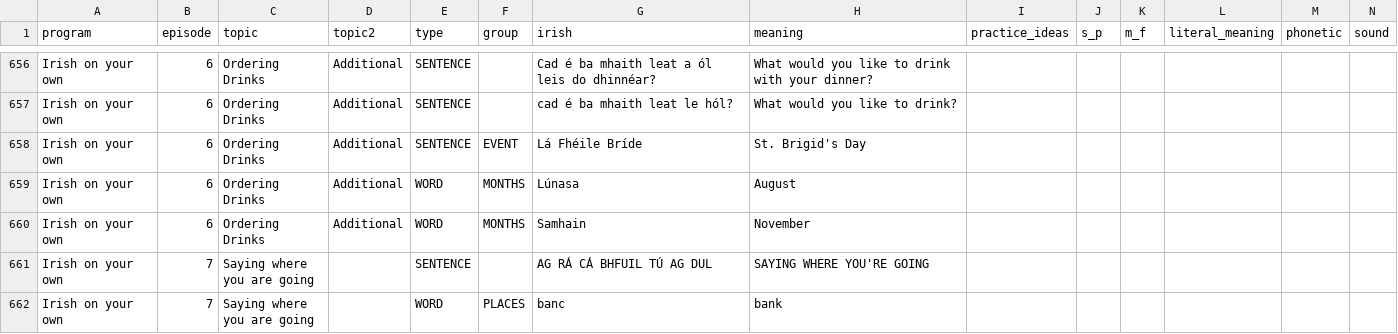
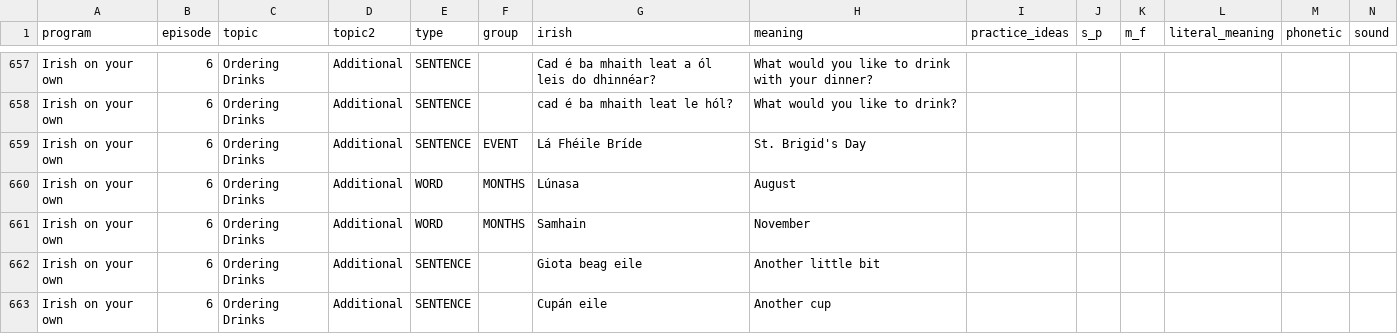
Before and after one commit to michaelw730/irish, a CSV file: vocab.csv, drawn as a sheet; only a part is shown, gaps mark what is left out; the shorter side is filled out with more unchanged rows; rows hold the shown columns only; the diff covers the shown part only; the diff names each change by its address in the sheet, - before the commit and + after, or states it on an @@ line.

```diff
--- a/vocab.csv
+++ b/vocab.csv
+row 662: Irish on your own | 6 | Ordering Drinks | Additional | SENTENCE |  | Giota beag eile | Another little bit
+row 663: Irish on your own | 6 | Ordering Drinks | Additional | SENTENCE |  | Cupán eile | Another cup
```
Also changed, not shown: 5 added rows and 2 edited cells elsewhere in this file, 3 other files.
